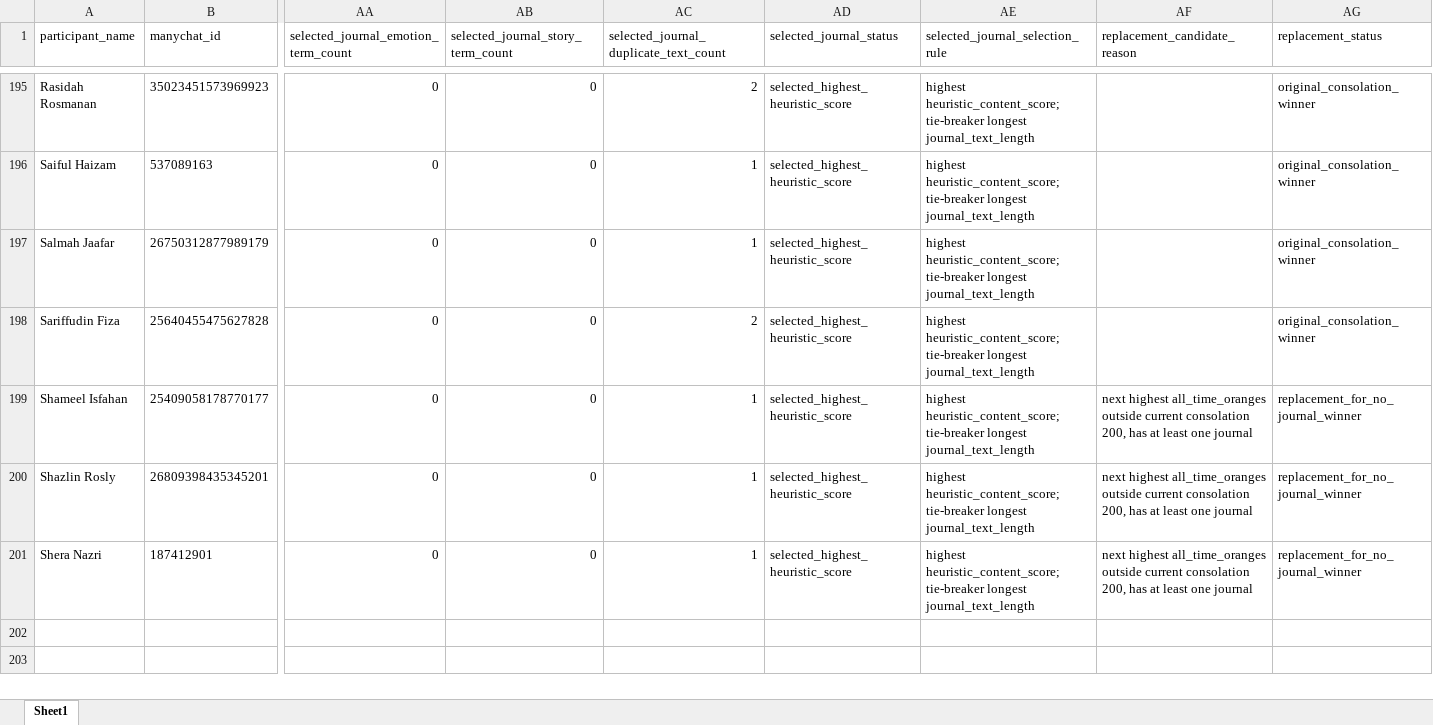
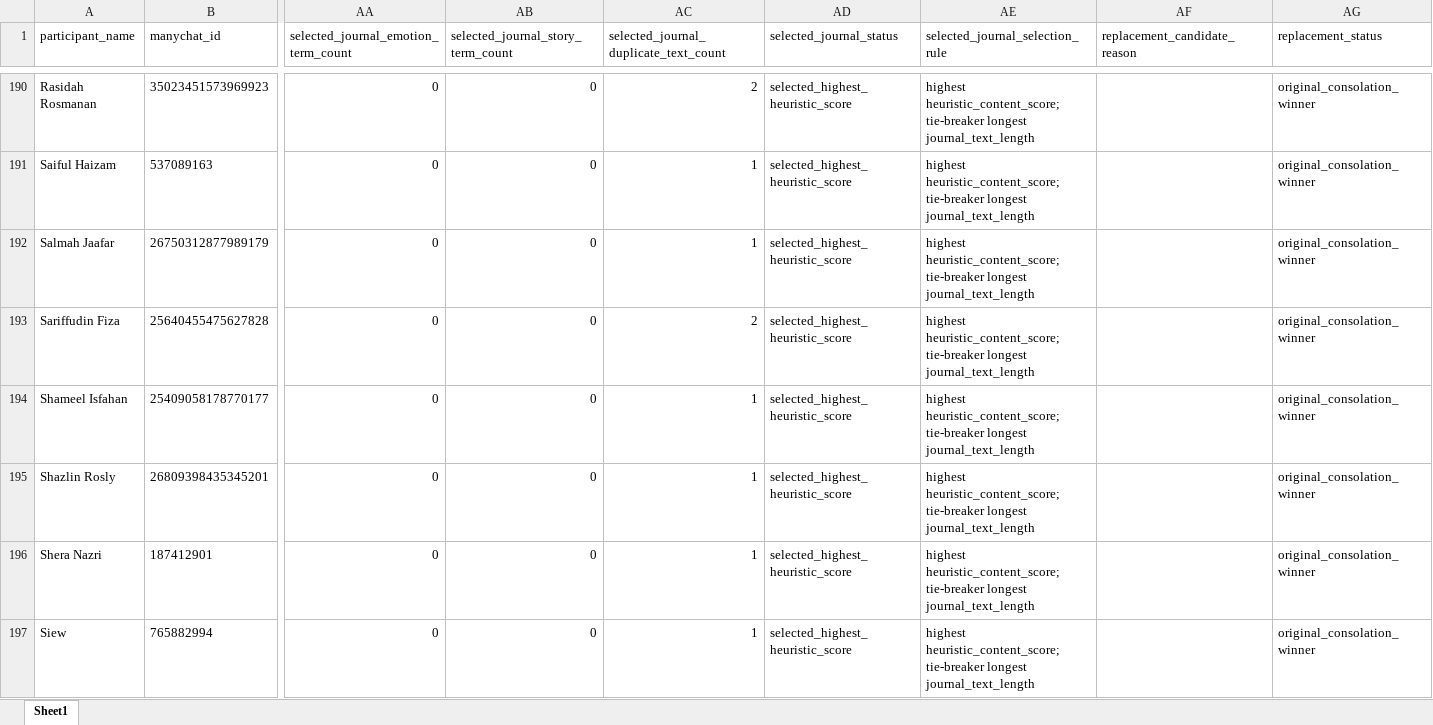
Before and after one commit to amrixahmad/tropicana-contest-analysis, an Excel workbook: outputs/final_consolation_200_with_journal_replacements.xlsx, sheet Sheet1, drawn as a sheet; only a part is shown, gaps mark what is left out; values as stored, in another font and other column widths than the file's, no borders; addresses are those after the commit; rows hold the shown columns only; the diff covers the shown part only; the diff names each change by its address in the sheet, - before the commit and + after, or states it on an @@ line.

```diff
--- a/outputs/final_consolation_200_with_journal_replacements.xlsx (sheet Sheet1)
+++ b/outputs/final_consolation_200_with_journal_replacements.xlsx (sheet Sheet1)
-AF194:AF196 (replacement_candidate_reason): next highest all_time_oranges outside current consolation 200, has at least one journal
+AF194:AF196 (replacement_candidate_reason): (empty)
-AG194:AG196 (replacement_status): replacement_for_no_journal_winner
+AG194:AG196 (replacement_status): original_consolation_winner
+row 197: Siew | 765882994 | 0 | 0 | 1 | selected_highest_heuristic_score | highest heuristic_content_score; tie-breaker longest journal_text_length |  | original_consolation_winner
```
Also changed, not shown: 4 added rows and 5 removed rows elsewhere in this sheet, outputs/final_consolation_200_excluding_selected.xlsx, outputs/final_consolation_200_with_journal_replacements_manychat_enriched.xlsx, 8 other files.
